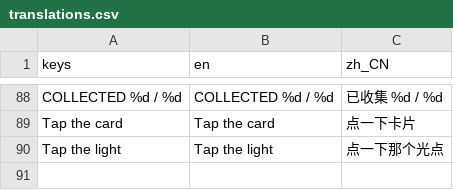
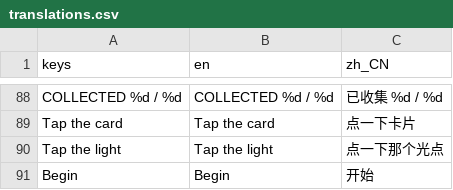
Before and after one commit to miiiia-creator/dear-unknown-game, a CSV file: data/translations.csv, drawn as a sheet; only a part is shown, gaps mark what is left out.

```diff
--- a/data/translations.csv
+++ b/data/translations.csv
@@ -90 +90,2 @@ Tap the card,Tap the card,点一下卡片
 Tap the light,Tap the light,点一下那个光点
+Begin,Begin,开始
```
Also changed, not shown: 8 other files.
